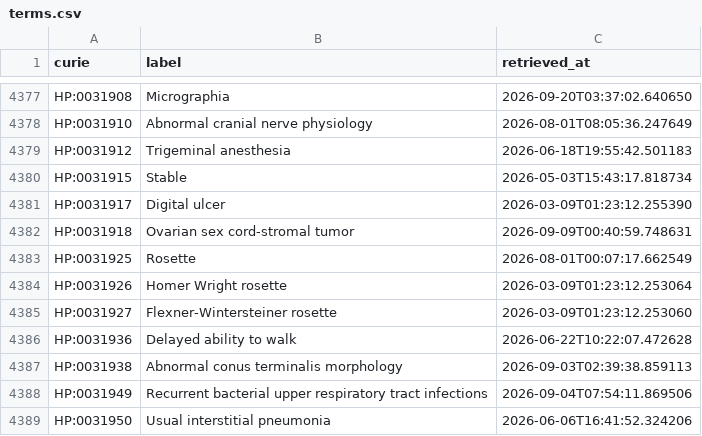
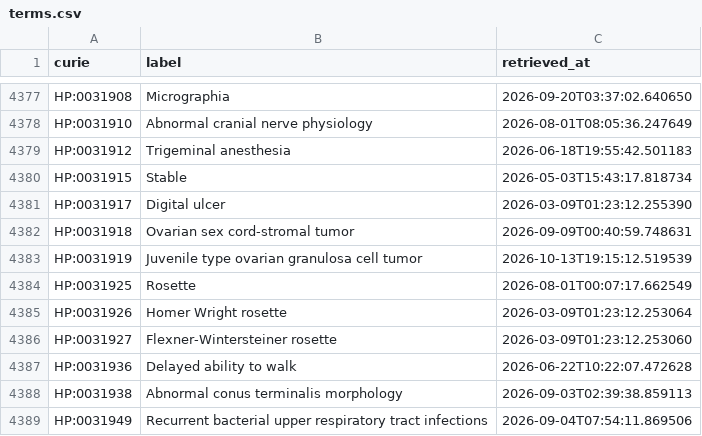
Before and after one commit to AnastasiyaKuznetsova/dismech, a CSV file: cache/hp/terms.csv, drawn as a sheet; only a part is shown, gaps mark what is left out; the shorter side is filled out with more unchanged rows; the diff names each change by its address in the sheet, - before the commit and + after, or states it on an @@ line.

```diff
--- a/cache/hp/terms.csv
+++ b/cache/hp/terms.csv
+row 4383: HP:0031919 | Juvenile type ovarian granulosa cell tumor | 2026-10-13T19:15:12.519539
```
Also changed, not shown: cache/enums/diseaseterm_b84b03ef2175.csv, cache/enums/phenotypeterm_939f99dde0f5.csv, 33 other files.
